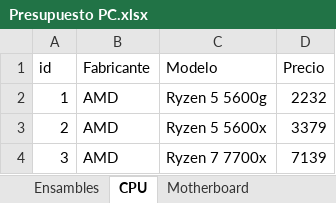
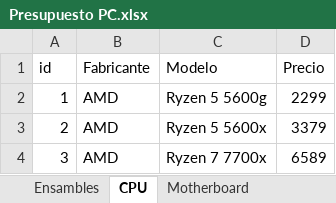
Before and after one commit to AllanJ93/Testing_repo, an Excel workbook: data-raw/Presupuesto PC.xlsx, sheet CPU, drawn as a sheet; values as stored, in another font and other column widths than the file's, no borders; the diff names each change by its address in the sheet, - before the commit and + after, or states it on an @@ line.

```diff
--- a/data-raw/Presupuesto PC.xlsx (sheet CPU)
+++ b/data-raw/Presupuesto PC.xlsx (sheet CPU)
-D2 (Precio): 2232
+D2 (Precio): 2299
-D4 (Precio): 7139
+D4 (Precio): 6589
```
Also changed, not shown: sheet Ensambles, sheet Almacenamiento, sheet Fuente de poder, sheet Motherboard, sheet RAM, other sheet tabs.
